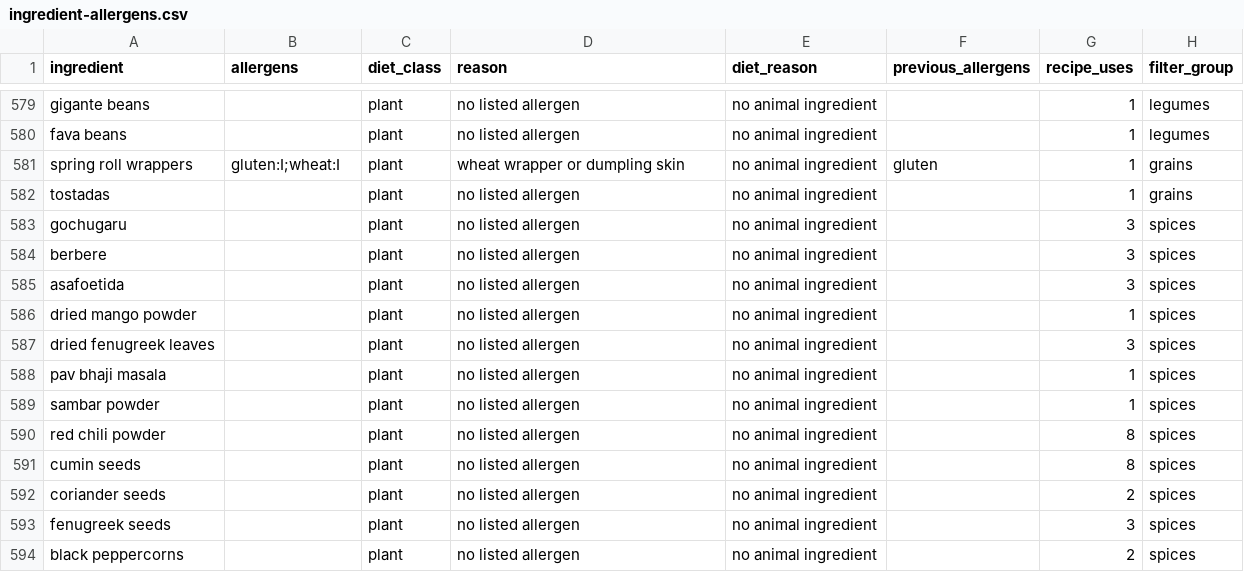
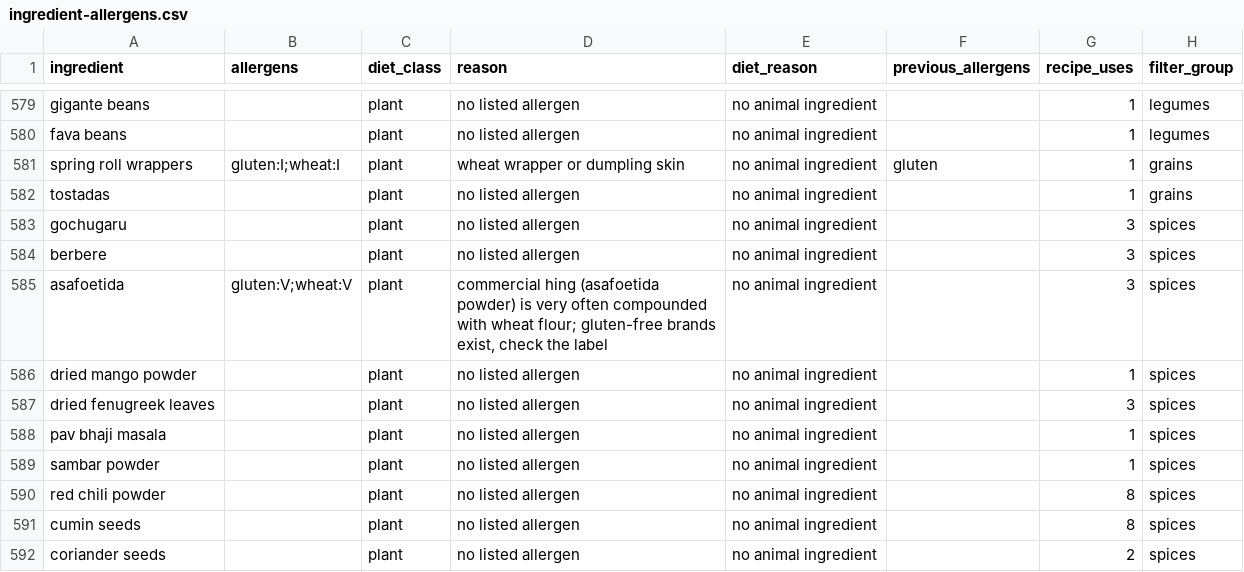
Before and after one commit to knp4830/minced, a CSV file: scripts/allergens/review/ingredient-allergens.csv, drawn as a sheet; only a part is shown, gaps mark what is left out; the shorter side is filled out with more unchanged rows.

```diff
--- a/scripts/allergens/review/ingredient-allergens.csv
+++ b/scripts/allergens/review/ingredient-allergens.csv
@@ -584,3 +584,3 @@ gochugaru,,plant,no listed allergen,no animal ingredient,,3,spices
 berbere,,plant,no listed allergen,no animal ingredient,,3,spices
-asafoetida,,plant,no listed allergen,no animal ingredient,,3,spices
+asafoetida,gluten:V;wheat:V,plant,"commercial hing (asafoetida powder) is very often compounded with wheat flour; gluten-free brands exist, check the label",no animal ingredient,,3,spices
 dried mango powder,,plant,no listed allergen,no animal ingredient,,1,spices
```
Also changed, not shown: 9 other files.
